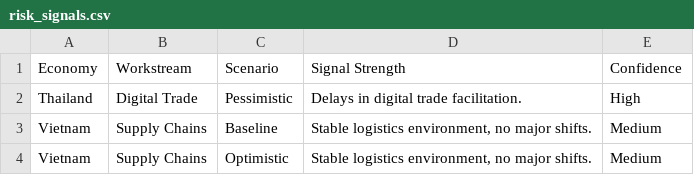
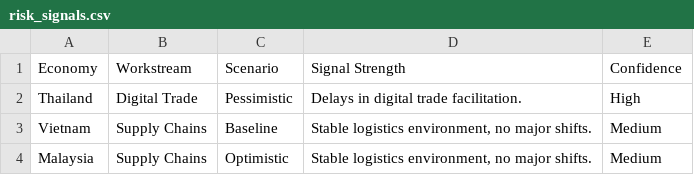
Before and after one commit to usapecrise/US-APEC-RISE-Risk-Monitoring-Suite, a CSV file: scenario-simulator/data/risk_signals.csv, drawn as a sheet.

Commit message:
Update risk_signals.csv

```diff
--- a/scenario-simulator/data/risk_signals.csv
+++ b/scenario-simulator/data/risk_signals.csv
@@ -3,2 +3,2 @@ Thailand,Digital Trade,Pessimistic,Delays in digital trade facilitation.,High
 Vietnam,Supply Chains,Baseline,"Stable logistics environment, no major shifts.",Medium
-Vietnam,Supply Chains,Optimistic,"Stable logistics environment, no major shifts.",Medium
+Malaysia,Supply Chains,Optimistic,"Stable logistics environment, no major shifts.",Medium
```
